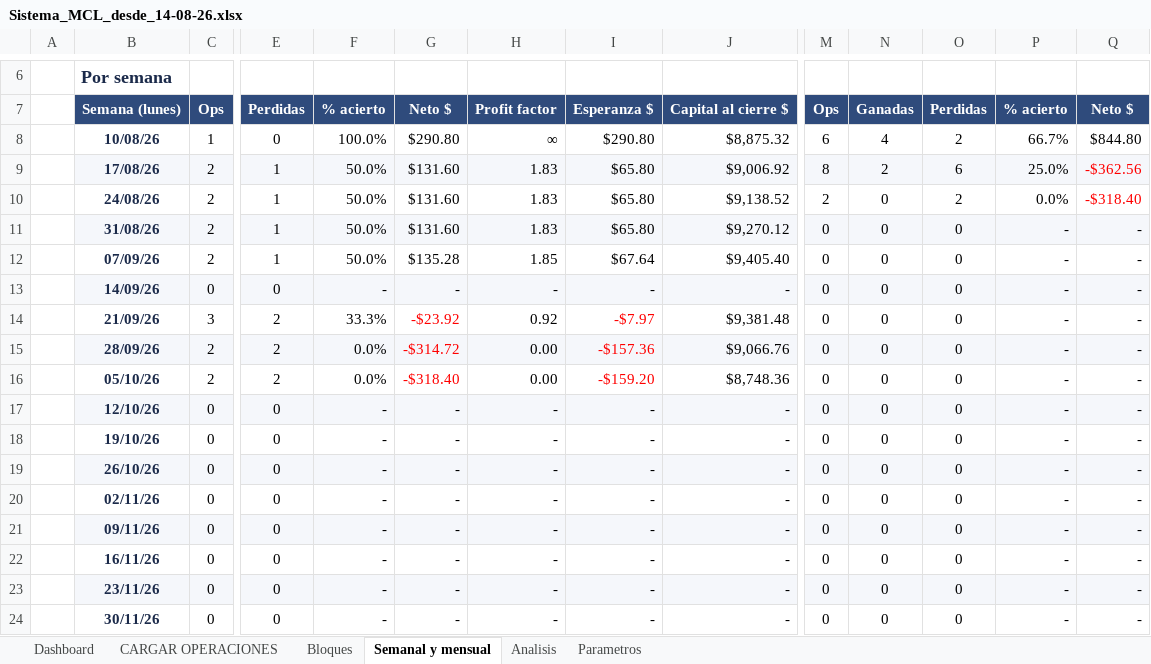
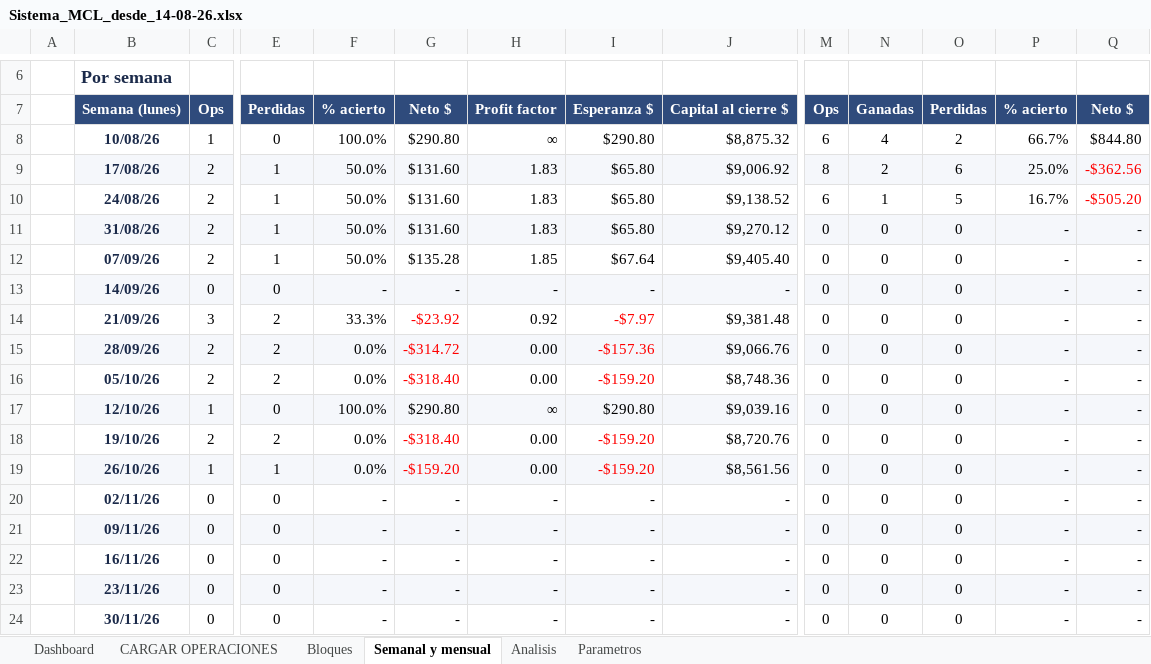
Before and after one commit to emiarburua-arch/mi-primer-proyecto, an Excel workbook: Sistema_MCL_desde_14-08-26.xlsx, sheet Semanal y mensual, drawn as a sheet; only a part is shown, gaps mark what is left out; values as stored, in another font and other column widths than the file's, no borders; charts and pictures and conditional formats not drawn; the diff covers the shown part only; the diff names each change by its address in the sheet, - before the commit and + after, or states it on an @@ line.

```diff
--- a/Sistema_MCL_desde_14-08-26.xlsx (sheet Semanal y mensual)
+++ b/Sistema_MCL_desde_14-08-26.xlsx (sheet Semanal y mensual)
-M10: 2
+M10: 6
-N10: 0
+N10: 1
-O10: 2
+O10: 5
-P10: 0.0%
+P10: 16.7%
-Q10: -$318.40
+Q10: -$505.20
-C17: 0
+C17: 1
-F17: -
+F17: 100.0%
-G17: -
+G17: $290.80
-H17: -
+H17: ∞
-I17: -
+I17: $290.80
-J17: -
+J17: $9,039.16
-C18: 0
+C18: 2
-E18: 0
+E18: 2
-F18:F19: -
+F18:F19: 0.0%
-G18: -
+G18: -$318.40
-G18:G19 text colour: black
+G18:G19 text colour: #FF0000
-H18:H19: -
+H18:H19: 0.00
-I18:I19: -
+I18:I19: -$159.20
-I18:I19 text colour: black
+I18:I19 text colour: #FF0000
-J18: -
+J18: $8,720.76
-C19: 0
+C19: 1
-E19: 0
+E19: 1
-G19: -
+G19: -$159.20
-J19: -
+J19: $8,561.56
```
Also changed, not shown: 4 edited cells elsewhere in this sheet, sheet CARGAR OPERACIONES, sheet Analisis, sheet Dashboard, sheet Bloques, sheet Parametros, charts or pictures.
